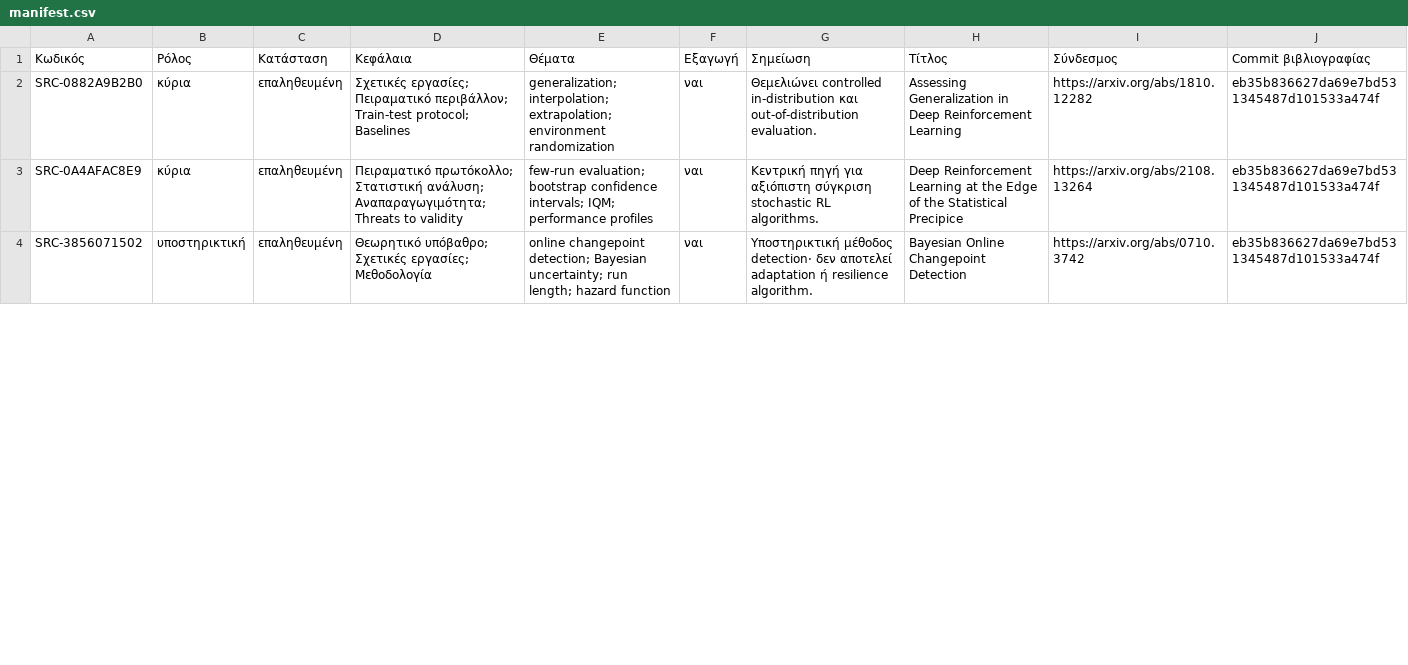
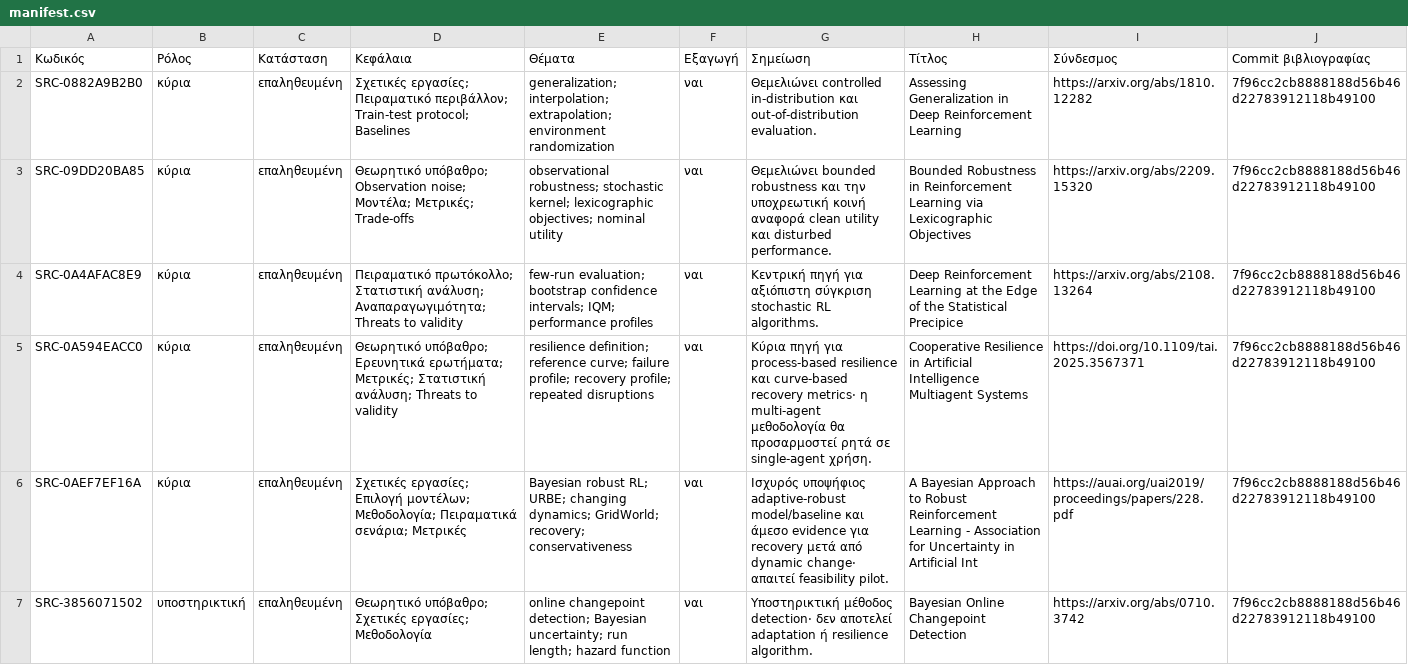
Before and after one commit to MariosGiannakaras/ThesisBibliography, a CSV file: πακέτο-διπλωματικής/manifest.csv, drawn as a sheet; only a part is shown; the diff covers the shown part only.

```diff
--- a/πακέτο-διπλωματικής/manifest.csv
+++ b/πακέτο-διπλωματικής/manifest.csv
@@ -1,4 +1,7 @@
 Κωδικός,Ρόλος,Κατάσταση,Κεφάλαια,Θέματα,Εξαγωγή,Σημείωση,Τίτλος,Σύνδεσμος,Commit βιβλιογραφίας
-SRC-0882A9B2B0,κύρια,επαληθευμένη,Σχετικές εργασίες; Πειραματικό περιβάλλον; Train-test protocol; Baselines,generalization; interpolation; extrapolation; environment randomization,ναι,Θεμελιώνει controlled in-distribution και out-of-distribution evaluation.,Assessing Generalization in Deep Reinforcement Learning,https://arxiv.org/abs/1810.12282,eb35b836627da69e7bd531345487d101533a474f
-SRC-0A4AFAC8E9,κύρια,επαληθευμένη,Πειραματικό πρωτόκολλο; Στατιστική ανάλυση; Αναπαραγωγιμότητα; Threats to validity,few-run evaluation; bootstrap confidence intervals; IQM; performance profiles,ναι,Κεντρική πηγή για αξιόπιστη σύγκριση stochastic RL algorithms.,Deep Reinforcement Learning at the Edge of the Statistical Precipice,https://arxiv.org/abs/2108.13264,eb35b836627da69e7bd531345487d101533a474f
-SRC-3856071502,υποστηρικτική,επαληθευμένη,Θεωρητικό υπόβαθρο; Σχετικές εργασίες; Μεθοδολογία,online changepoint detection; Bayesian uncertainty; run length; hazard function,ναι,Υποστηρικτική μέθοδος detection· δεν αποτελεί adaptation ή resilience algorithm.,Bayesian Online Changepoint Detection,https://arxiv.org/abs/0710.3742,eb35b836627da69e7bd531345487d101533a474f
+SRC-0882A9B2B0,κύρια,επαληθευμένη,Σχετικές εργασίες; Πειραματικό περιβάλλον; Train-test protocol; Baselines,generalization; interpolation; extrapolation; environment randomization,ναι,Θεμελιώνει controlled in-distribution και out-of-distribution evaluation.,Assessing Generalization in Deep Reinforcement Learning,https://arxiv.org/abs/1810.12282,7f96cc2cb8888188d56b46d22783912118b49100
+SRC-09DD20BA85,κύρια,επαληθευμένη,Θεωρητικό υπόβαθρο; Observation noise; Μοντέλα; Μετρικές; Trade-offs,observational robustness; stochastic kernel; lexicographic objectives; nominal utility,ναι,Θεμελιώνει bounded robustness και την υποχρεωτική κοινή αναφορά clean utility και disturbed performance.,Bounded Robustness in Reinforcement Learning via Lexicographic Objectives,https://arxiv.org/abs/2209.15320,7f96cc2cb8888188d56b46d22783912118b49100
+SRC-0A4AFAC8E9,κύρια,επαληθευμένη,Πειραματικό πρωτόκολλο; Στατιστική ανάλυση; Αναπαραγωγιμότητα; Threats to validity,few-run evaluation; bootstrap confidence intervals; IQM; performance profiles,ναι,Κεντρική πηγή για αξιόπιστη σύγκριση stochastic RL algorithms.,Deep Reinforcement Learning at the Edge of the Statistical Precipice,https://arxiv.org/abs/2108.13264,7f96cc2cb8888188d56b46d22783912118b49100
+SRC-0A594EACC0,κύρια,επαληθευμένη,Θεωρητικό υπόβαθρο; Ερευνητικά ερωτήματα; Μετρικές; Στατιστική ανάλυση; Threats to validity,resilience definition; reference curve; failure profile; recovery profile; repeated disruptions,ναι,Κύρια πηγή για process-based resilience και curve-based recovery metrics· η multi-agent μεθοδολογία θα προσαρμοστεί ρητά σε single-agent χρήση.,Cooperative Resilience in Artificial Intelligence Multiagent Systems,https://doi.org/10.1109/tai.2025.3567371,7f96cc2cb8888188d56b46d22783912118b49100
+SRC-0AEF7EF16A,κύρια,επαληθευμένη,Σχετικές εργασίες; Επιλογή μοντέλων; Μεθοδολογία; Πειραματικά σενάρια; Μετρικές,Bayesian robust RL; URBE; changing dynamics; GridWorld; recovery; conservativeness,ναι,Ισχυρός υποψήφιος adaptive-robust model/baseline και άμεσο evidence για recovery μετά από dynamic change· απαιτεί feasibility pilot.,A Bayesian Approach to Robust Reinforcement Learning - Association for Uncertainty in Artificial Int,https://auai.org/uai2019/proceedings/papers/228.pdf,7f96cc2cb8888188d56b46d22783912118b49100
+SRC-3856071502,υποστηρικτική,επαληθευμένη,Θεωρητικό υπόβαθρο; Σχετικές εργασίες; Μεθοδολογία,online changepoint detection; Bayesian uncertainty; run length; hazard function,ναι,Υποστηρικτική μέθοδος detection· δεν αποτελεί adaptation ή resilience algorithm.,Bayesian Online Changepoint Detection,https://arxiv.org/abs/0710.3742,7f96cc2cb8888188d56b46d22783912118b49100
```
Also changed, not shown: 2 added rows and 4 edited cells elsewhere in this file, κατάλογος/κατάσταση-αναλύσεων.csv, πακέτο-διπλωματικής/κατάλογος/πηγές.csv, 13 other files.
